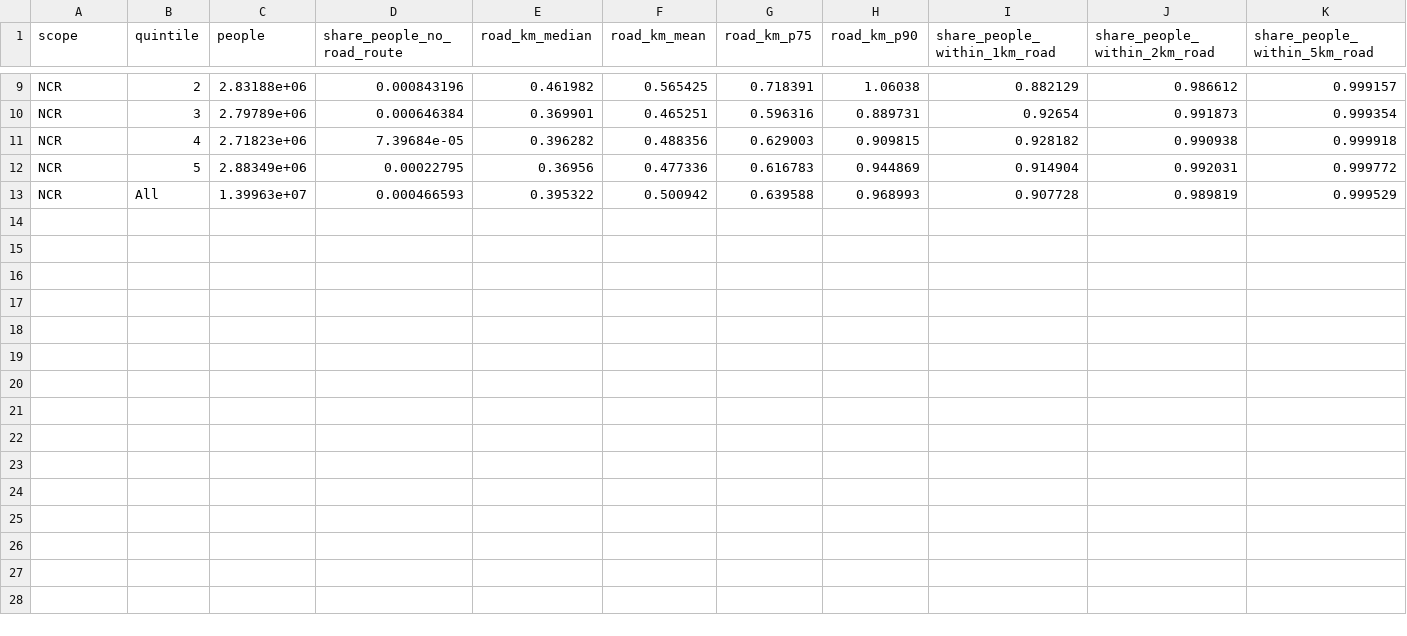
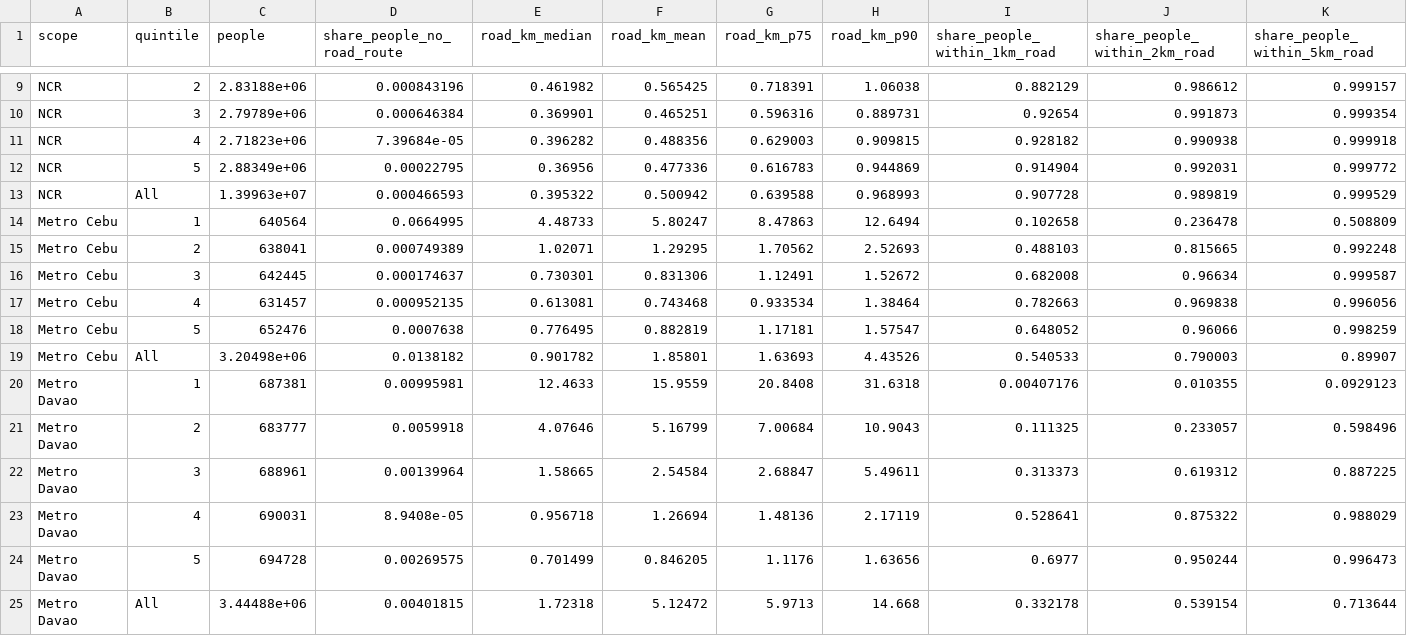
Before and after one commit to earlcyu-petcircle/ph-lottery-outlets, a CSV file: results/tables/road_distance.csv, drawn as a sheet; only a part is shown, gaps mark what is left out; rows hold the shown columns only; the diff names each change by its address in the sheet, - before the commit and + after, or states it on an @@ line.

```diff
--- a/results/tables/road_distance.csv
+++ b/results/tables/road_distance.csv
+row 14: Metro Cebu | 1 | 640564 | 0.0664995 | 4.48733 | 5.80247 | 8.47863 | 12.6494 | 0.102658 | 0.236478 | 0.508809
+row 15: Metro Cebu | 2 | 638041 | 0.000749389 | 1.02071 | 1.29295 | 1.70562 | 2.52693 | 0.488103 | 0.815665 | 0.992248
+row 16: Metro Cebu | 3 | 642445 | 0.000174637 | 0.730301 | 0.831306 | 1.12491 | 1.52672 | 0.682008 | 0.96634 | 0.999587
+row 17: Metro Cebu | 4 | 631457 | 0.000952135 | 0.613081 | 0.743468 | 0.933534 | 1.38464 | 0.782663 | 0.969838 | 0.996056
+row 18: Metro Cebu | 5 | 652476 | 0.0007638 | 0.776495 | 0.882819 | 1.17181 | 1.57547 | 0.648052 | 0.96066 | 0.998259
+row 19: Metro Cebu | All | 3.20498e+06 | 0.0138182 | 0.901782 | 1.85801 | 1.63693 | 4.43526 | 0.540533 | 0.790003 | 0.89907
+row 20: Metro Davao | 1 | 687381 | 0.00995981 | 12.4633 | 15.9559 | 20.8408 | 31.6318 | 0.00407176 | 0.010355 | 0.0929123
+row 21: Metro Davao | 2 | 683777 | 0.0059918 | 4.07646 | 5.16799 | 7.00684 | 10.9043 | 0.111325 | 0.233057 | 0.598496
+row 22: Metro Davao | 3 | 688961 | 0.00139964 | 1.58665 | 2.54584 | 2.68847 | 5.49611 | 0.313373 | 0.619312 | 0.887225
+row 23: Metro Davao | 4 | 690031 | 8.9408e-05 | 0.956718 | 1.26694 | 1.48136 | 2.17119 | 0.528641 | 0.875322 | 0.988029
+row 24: Metro Davao | 5 | 694728 | 0.00269575 | 0.701499 | 0.846205 | 1.1176 | 1.63656 | 0.6977 | 0.950244 | 0.996473
+row 25: Metro Davao | All | 3.44488e+06 | 0.00401815 | 1.72318 | 5.12472 | 5.9713 | 14.668 | 0.332178 | 0.539154 | 0.713644
```
Also changed, not shown: results/tables/distribution.csv, results/tables/models.csv, 35 other files.
